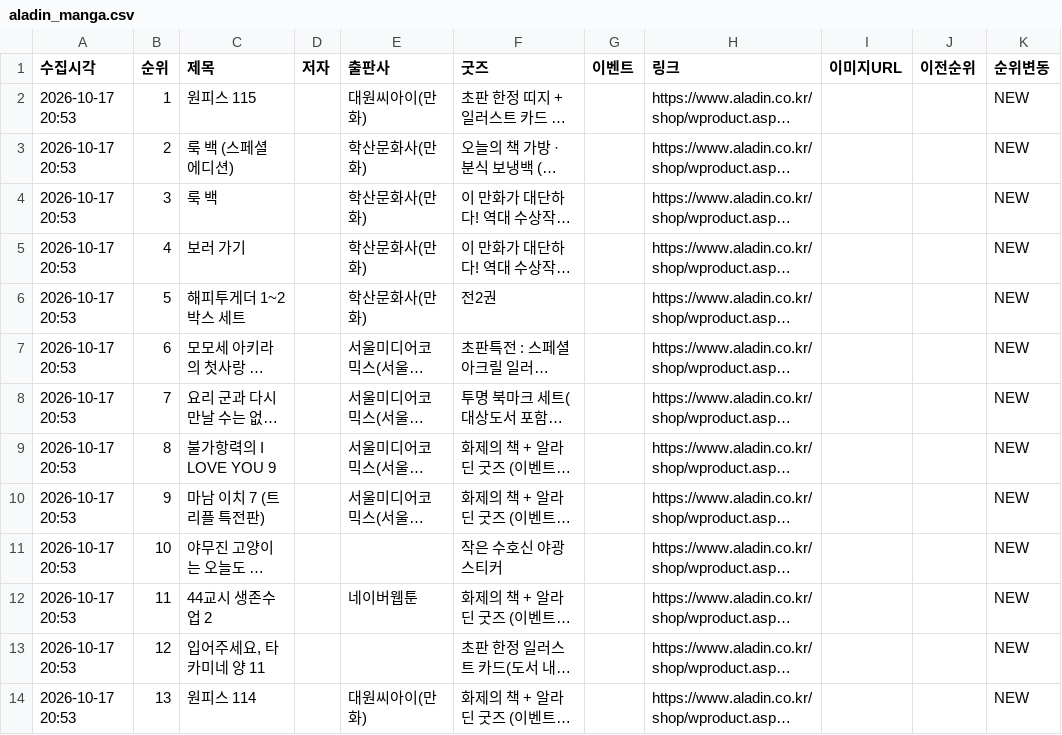
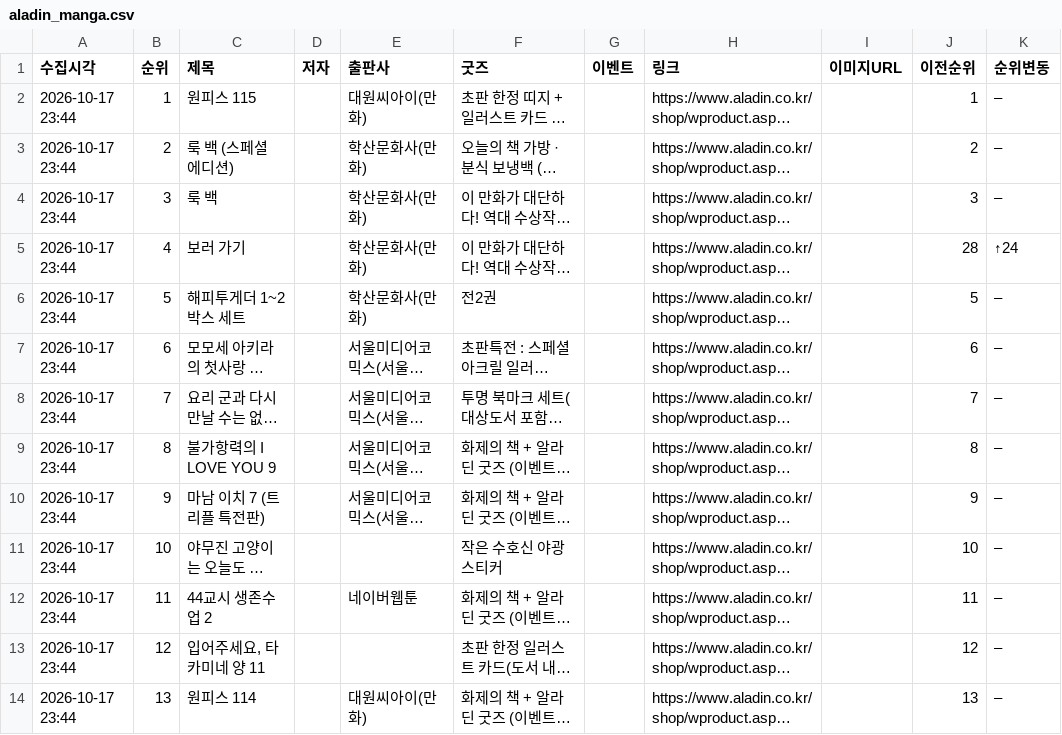
Before and after one commit to down-cyber/manga-bestseller, a CSV file: aladin_manga.csv, drawn as a sheet; only a part is shown; long unchanged cells end in …; the diff covers the shown part only; the diff names each change by its address in the sheet, - before the commit and + after, or states it on an @@ line.

```diff
--- a/aladin_manga.csv
+++ b/aladin_manga.csv
-A2:A14 (수집시각): 2026-10-17 20:53
+A2:A14 (수집시각): 2026-10-17 23:44
-J2 (이전순위): (empty)
+J2 (이전순위): 1
-K2:K4 (순위변동): NEW
+K2:K4 (순위변동): –
-J3 (이전순위): (empty)
+J3 (이전순위): 2
-J4 (이전순위): (empty)
+J4 (이전순위): 3
-J5 (이전순위): (empty)
+J5 (이전순위): 28
-K5 (순위변동): NEW
+K5 (순위변동): ↑24
-J6 (이전순위): (empty)
+J6 (이전순위): 5
-K6:K14 (순위변동): NEW
+K6:K14 (순위변동): –
-J7 (이전순위): (empty)
+J7 (이전순위): 6
-J8 (이전순위): (empty)
+J8 (이전순위): 7
-J9 (이전순위): (empty)
+J9 (이전순위): 8
-J10 (이전순위): (empty)
+J10 (이전순위): 9
-J11 (이전순위): (empty)
+J11 (이전순위): 10
-J12 (이전순위): (empty)
+J12 (이전순위): 11
-J13 (이전순위): (empty)
+J13 (이전순위): 12
-J14 (이전순위): (empty)
+J14 (이전순위): 13
```
Also changed, not shown: 51 edited cells elsewhere in this file, kyobo_manga.csv, yes24_manga.csv, 1 other file.
